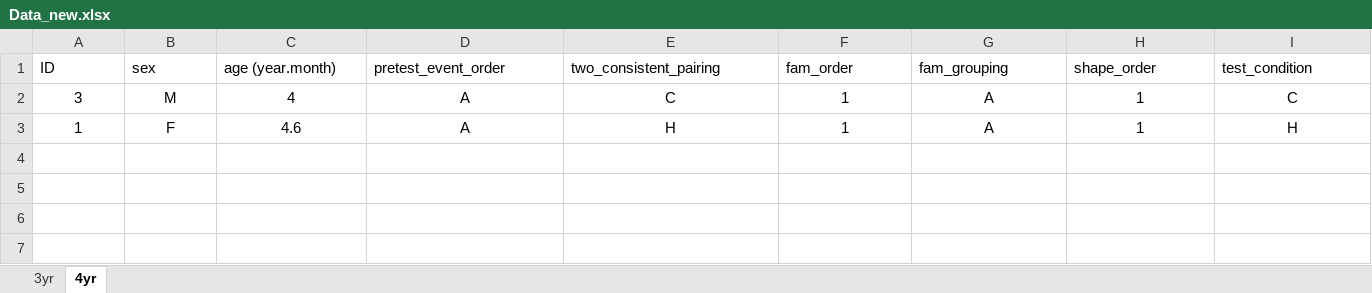
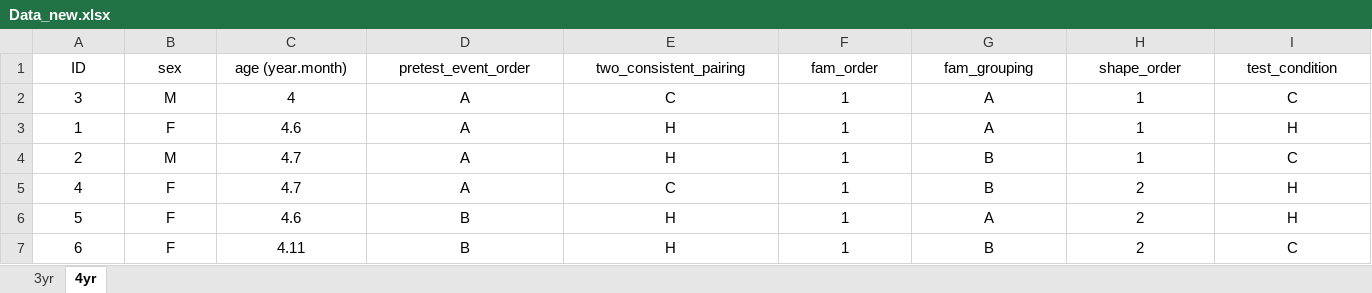
Before and after one commit to JMiao2/CMCM-JM, an Excel workbook: Data_new.xlsx, sheet 4yr, drawn as a sheet; only a part is shown; values as stored, in another font and other column widths than the file's, no borders; rows hold the shown columns only; the diff covers the shown part only; the diff names each change by its address in the sheet, - before the commit and + after, or states it on an @@ line.

```diff
--- a/Data_new.xlsx (sheet 4yr)
+++ b/Data_new.xlsx (sheet 4yr)
-A1:I1 alignment: left
+A1:I1 alignment: center
+row 4: 2 | M | 4.7 | A | H | 1 | B | 1 | C
+row 5: 4 | F | 4.7 | A | C | 1 | B | 2 | H
+row 6: 5 | F | 4.6 | B | H | 1 | A | 2 | H
+row 7: 6 | F | 4.11 | B | H | 1 | B | 2 | C
```
Also changed, not shown: cell formats elsewhere in this sheet, sheet 3yr, CMCM Lab Associative Learning Study Counterbalacing.xlsx, 30 other files.
